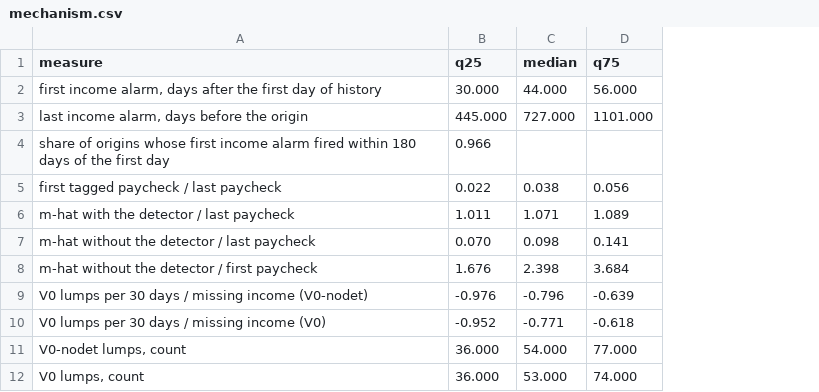
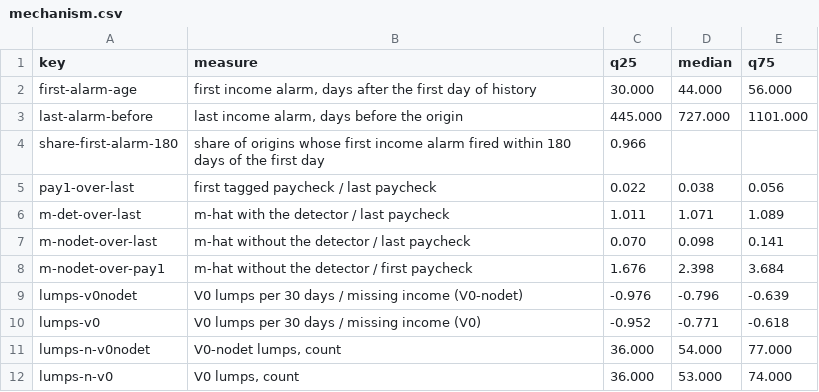
Before and after one commit to omraut888/ephemeris, a CSV file: paper/results/exploratory/s9-detector/mechanism.csv, drawn as a sheet; the diff names each change by its address in the sheet, - before the commit and + after, or states it on an @@ line.

Commit message:
paper: §9 detector result corrected (same sign, larger; the income state's initialization), both aggregations in the ablation table, detector appendix; 7-day below-zero caveat from the S12 audit

```diff
--- a/paper/results/exploratory/s9-detector/mechanism.csv
+++ b/paper/results/exploratory/s9-detector/mechanism.csv
+column A (key), rows 2-12: first-alarm-age | last-alarm-before | share-first-alarm-180 | pay1-over-last | m-det-over-last | m-nodet-over-last | m-nodet-over-pay1 | lumps-v0nodet | lumps-v0 | lumps-n-v0nodet | lumps-n-v0
```
Also changed, not shown: 6 other files.
